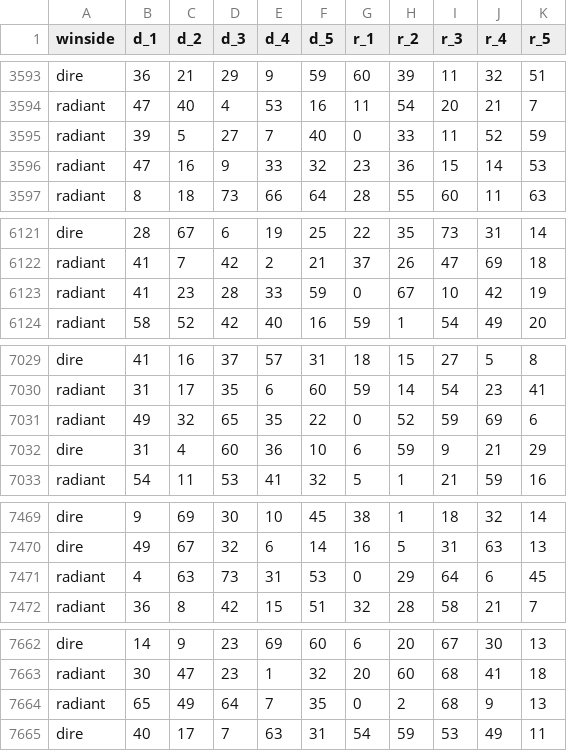
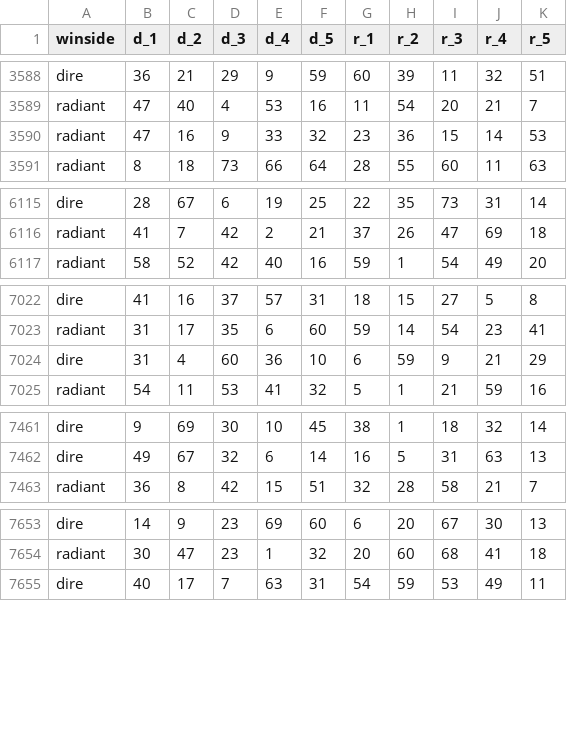
Before and after one commit to joshua924/MachineLearningProject_Team509, a CSV file: match_player.csv, drawn as a sheet; only a part is shown, gaps mark what is left out; the diff covers the shown part only; the diff names each change by its address in the sheet, - before the commit and + after, or states it on an @@ line.

```diff
--- a/match_player.csv
+++ b/match_player.csv
-row 3595: radiant | 39 | 5 | 27 | 7 | 40 | 0 | 33 | 11 | 52 | 59
-row 6123: radiant | 41 | 23 | 28 | 33 | 59 | 0 | 67 | 10 | 42 | 19
-row 7031: radiant | 49 | 32 | 65 | 35 | 22 | 0 | 52 | 59 | 69 | 6
-row 7471: radiant | 4 | 63 | 73 | 31 | 53 | 0 | 29 | 64 | 6 | 45
-row 7664: radiant | 65 | 49 | 64 | 7 | 35 | 0 | 2 | 68 | 9 | 13
```
Also changed, not shown: 10 removed rows elsewhere in this file, 15 other files.
